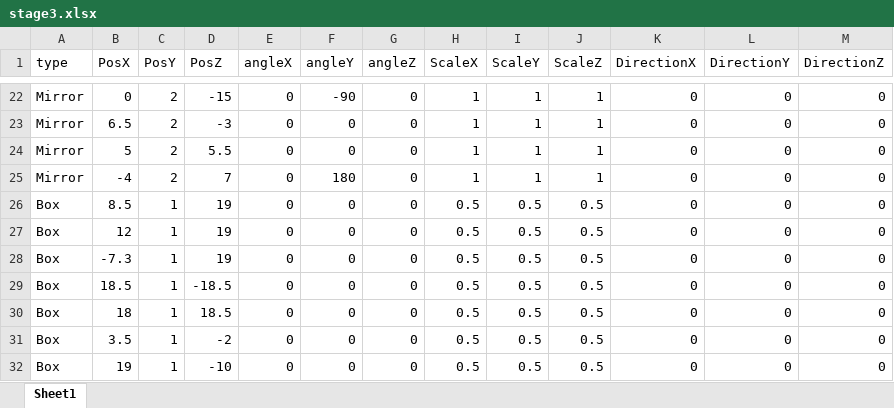
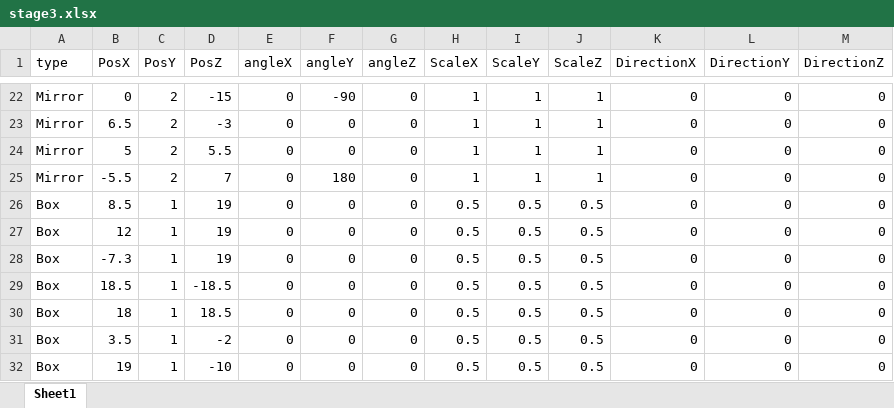
Before and after one commit to dondondokodon/2TeamProject1, an Excel workbook: Data/Excel/stage3.xlsx, sheet Sheet1, drawn as a sheet; only a part is shown, gaps mark what is left out; values as stored, in another font and other column widths than the file's, no borders; the diff names each change by its address in the sheet, - before the commit and + after, or states it on an @@ line.

```diff
--- a/Data/Excel/stage3.xlsx (sheet Sheet1)
+++ b/Data/Excel/stage3.xlsx (sheet Sheet1)
-B25 (PosX): -4
+B25 (PosX): -5.5
```
Also changed, not shown: Data/Excel/stage1.xlsx, Data/Excel/stage2.xlsx, 3 other files.
